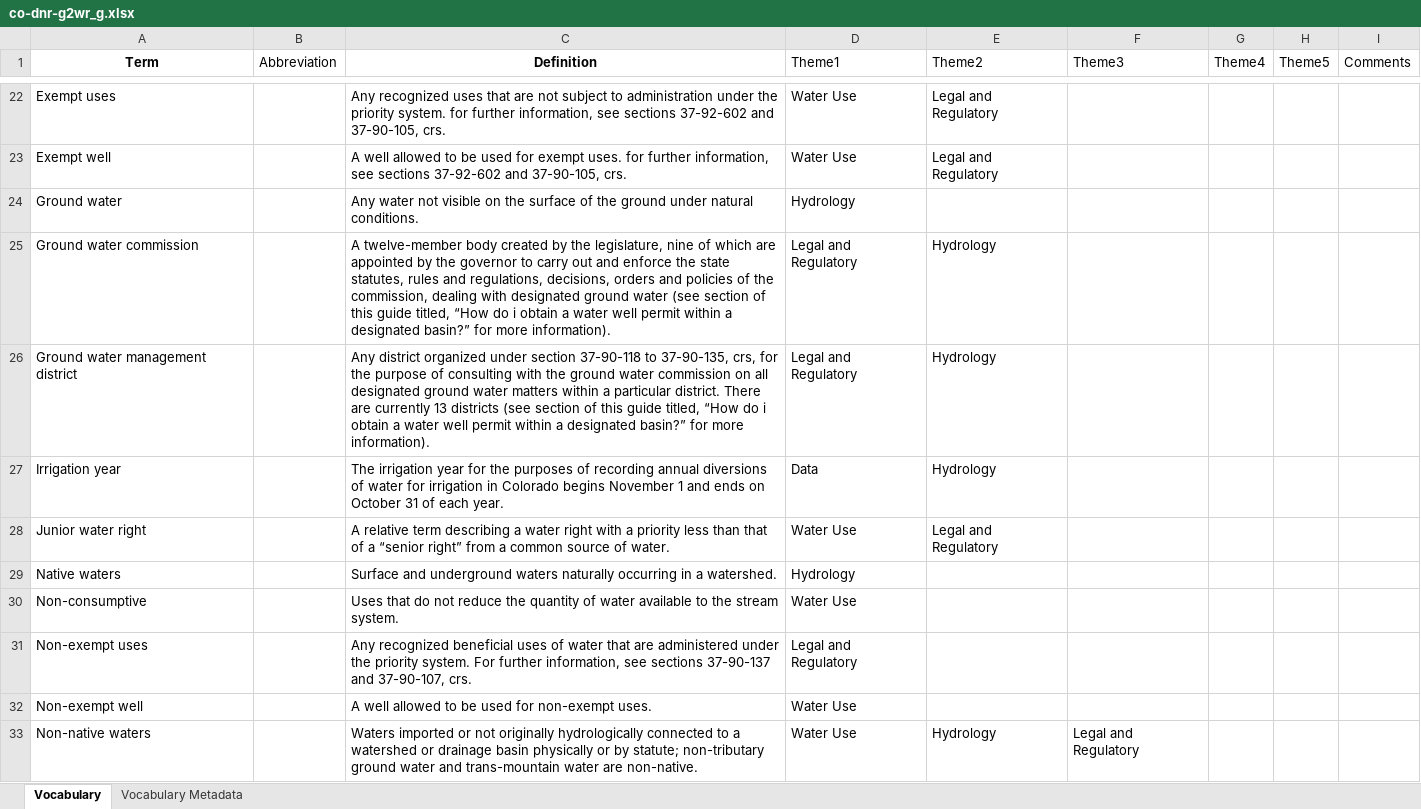
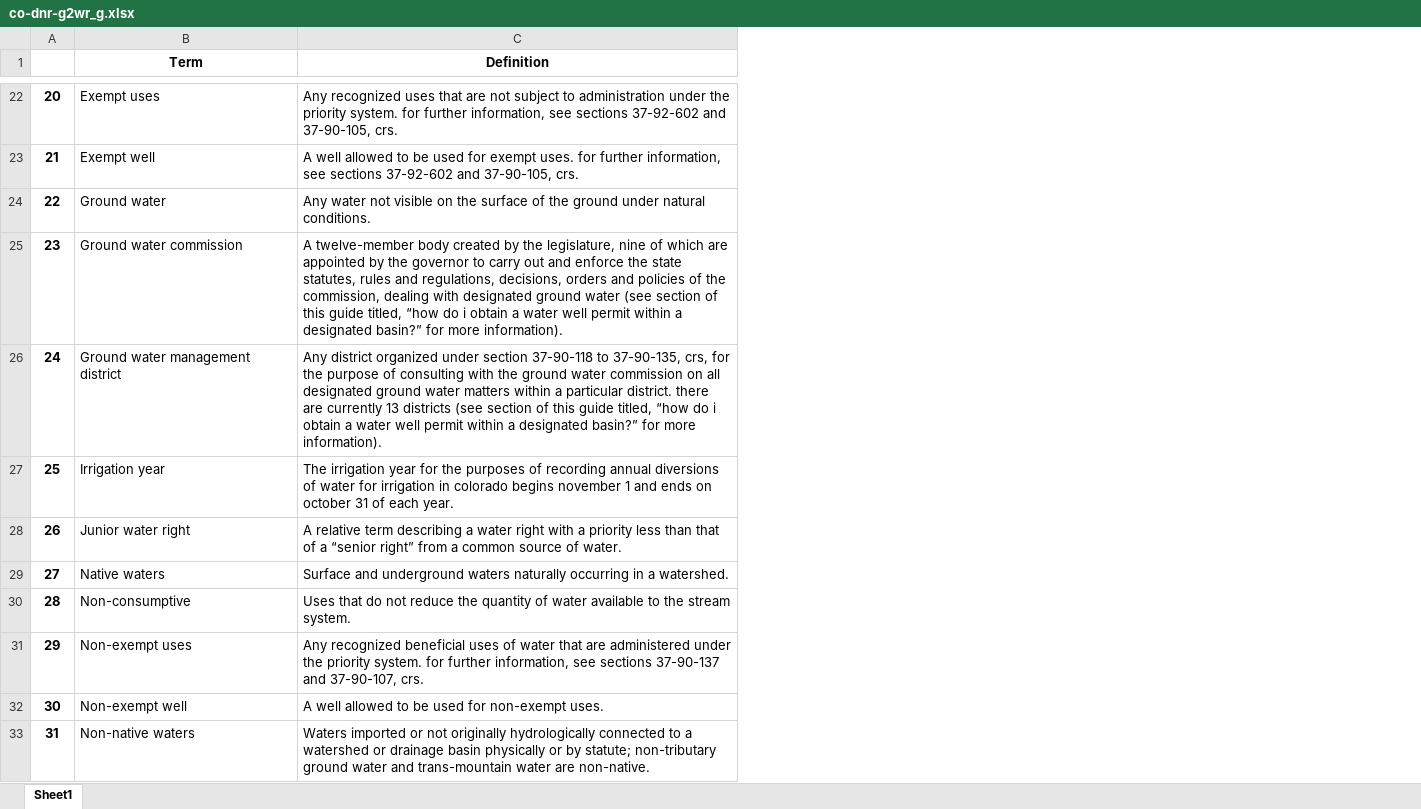
Before and after one commit to internetofwater/Glossary, an Excel workbook: Vocabularies/CO/co-dnr-g2wr_g.xlsx, sheet Sheet1, drawn as a sheet; only a part is shown, gaps mark what is left out; values as stored, in another font and other column widths than the file's, no borders; removed rows and columns are numbered as before the commit, all else as after; the diff covers the shown part only; the diff names each change by its address in the sheet, - before the commit and + after, or states it on an @@ line.

Commit message:
CO - Created and finished classifying two sets of terms for the Colorado Foundation for Water Education and the State of Colorado. USGS - Finished Oregon USGS glossary.

```diff
--- a/Vocabularies/CO/co-dnr-g2wr_g.xlsx (sheet Sheet1)
+++ b/Vocabularies/CO/co-dnr-g2wr_g.xlsx (sheet Sheet1)
-sheet tab: Vocabulary
+sheet tab: Sheet1
-sheet tab: Vocabulary Metadata
+column A, rows 22-33: 20 | 21 | 22 | 23 | 24 | 25 | 26 | 27 | 28 | 29 | 30 | 31
-column B (Abbreviation), empty
-column D (Theme1), rows 22-33: Water Use | Water Use | Hydrology | Legal and Regulatory | Legal and Regulatory | Data | Water Use | Hydrology | Water Use | Legal and Regulatory | Water Use | Water Use
-column E (Theme2), rows 22-33: Legal and Regulatory | Legal and Regulatory |  | Hydrology | Hydrology | Hydrology | Legal and Regulatory |  |  |  |  | Hydrology
-column F (Theme3), row 33: Legal and Regulatory
-column G (Theme4), empty
-column H (Theme5), empty
-column I (Comments), empty
-C25 (Definition): …guide titled, “How do i…
+C25 (Definition): …guide titled, “how do i…
-C26 (Definition): …particular district. There are currently 13 districts (see section of this guide titled, “How do i…
+C26 (Definition): …particular district. there are currently 13 districts (see section of this guide titled, “how do i…
-C27 (Definition): …irrigation in Colorado begins November 1 and ends on October 31 of…
+C27 (Definition): …irrigation in colorado begins november 1 and ends on october 31 of…
-C31 (Definition): …priority system. For further information,…
+C31 (Definition): …priority system. for further information,…
```
Also changed, not shown: 12 edited cells elsewhere in this sheet, 4 other files.
